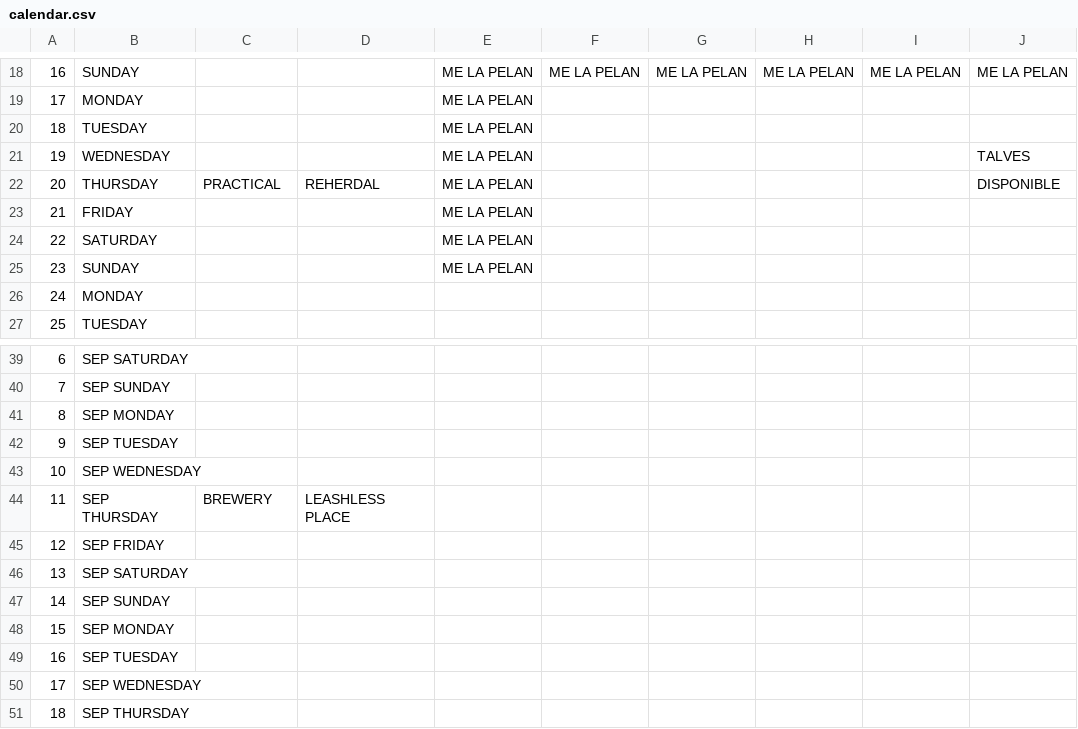
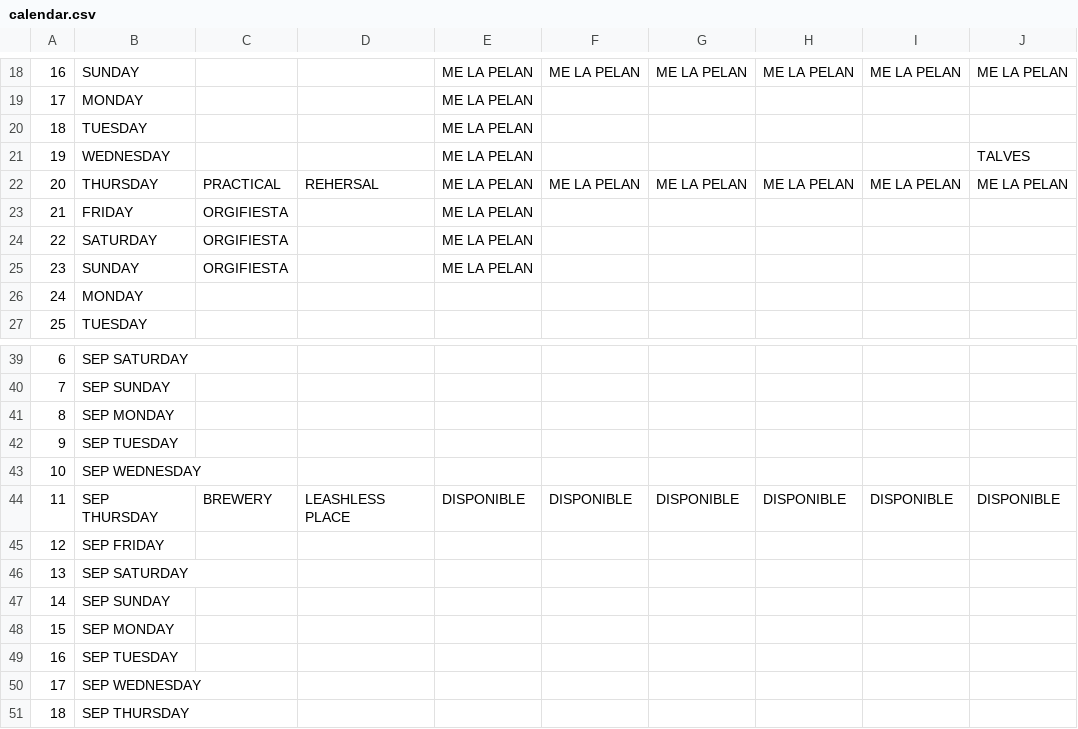
Before and after one commit to Rivanmamsncom/pikapika-band, a CSV file: calendar.csv, drawn as a sheet; only a part is shown, gaps mark what is left out; the diff names each change by its address in the sheet, - before the commit and + after, or states it on an @@ line.

Commit message:
Update calendar.csv

```diff
--- a/calendar.csv
+++ b/calendar.csv
-D22: REHERDAL
+D22: REHERSAL
-F22: (empty)
+F22: ME LA PELAN
-G22: (empty)
+G22: ME LA PELAN
-H22: (empty)
+H22: ME LA PELAN
-I22: (empty)
+I22: ME LA PELAN
-J22: DISPONIBLE
+J22: ME LA PELAN
-C23:C25: (empty)
+C23:C25: ORGIFIESTA
-E44: (empty)
+E44: DISPONIBLE
-F44: (empty)
+F44: DISPONIBLE
-G44: (empty)
+G44: DISPONIBLE
-H44: (empty)
+H44: DISPONIBLE
-I44: (empty)
+I44: DISPONIBLE
-J44: (empty)
+J44: DISPONIBLE
```
